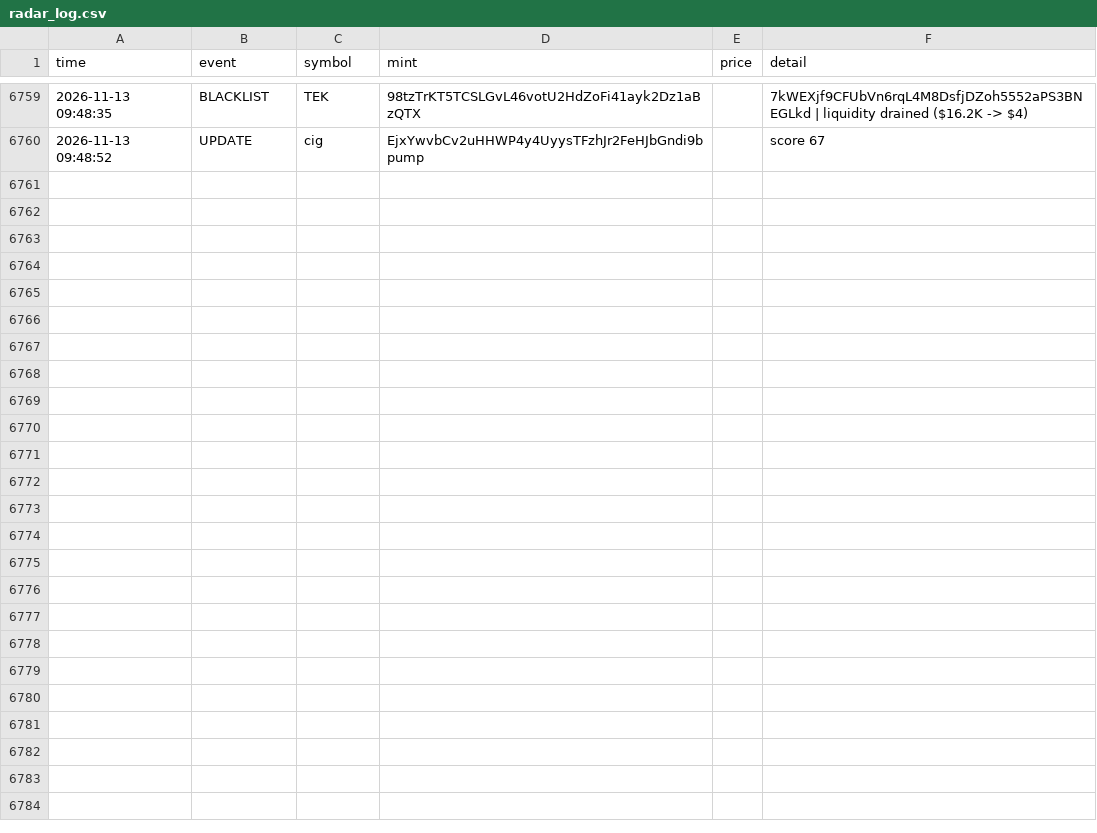
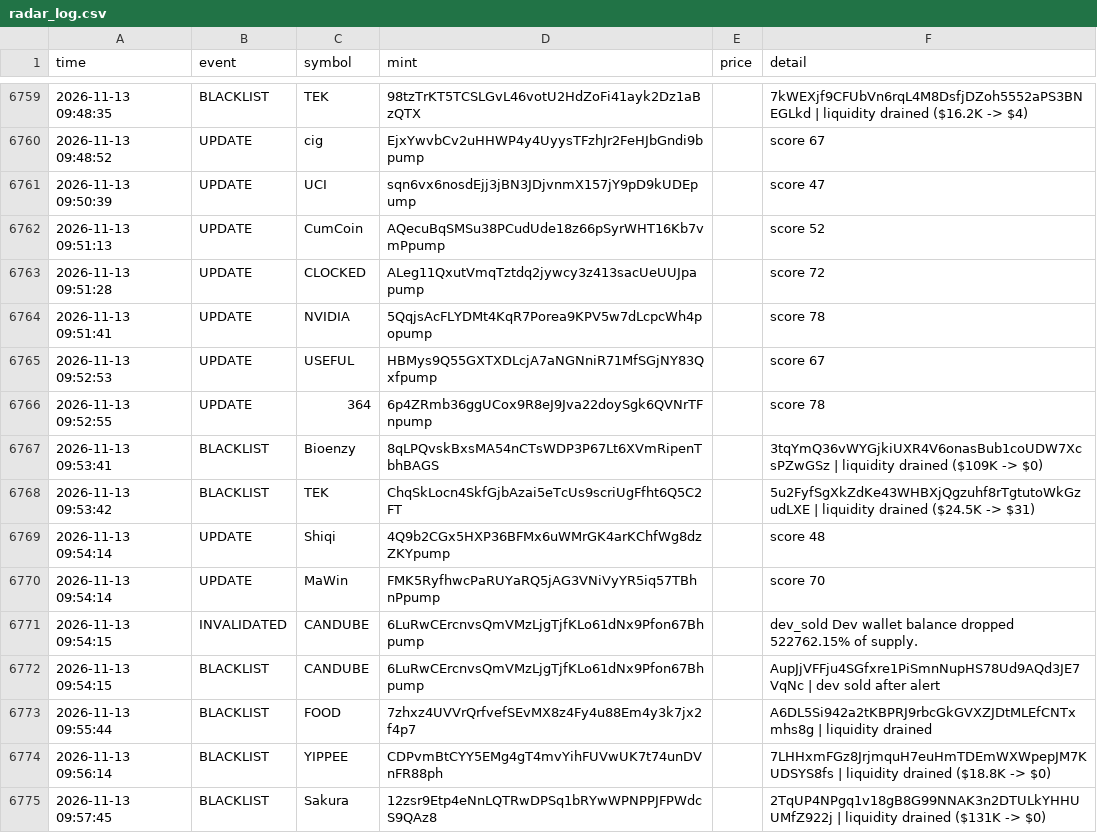
Before and after one commit to kaehwyn/signals, a CSV file: radar_log.csv, drawn as a sheet; only a part is shown, gaps mark what is left out; the diff names each change by its address in the sheet, - before the commit and + after, or states it on an @@ line.

```diff
--- a/radar_log.csv
+++ b/radar_log.csv
+row 6761: 2026-11-13 09:50:39 | UPDATE | UCI | sqn6vx6nosdEjj3jBN3JDjvnmX157jY9pD9kUDEpump |  | score 47
+row 6762: 2026-11-13 09:51:13 | UPDATE | CumCoin | AQecuBqSMSu38PCudUde18z66pSyrWHT16Kb7vmPpump |  | score 52
+row 6763: 2026-11-13 09:51:28 | UPDATE | CLOCKED | ALeg11QxutVmqTztdq2jywcy3z413sacUeUUJpapump |  | score 72
+row 6764: 2026-11-13 09:51:41 | UPDATE | NVIDIA | 5QqjsAcFLYDMt4KqR7Porea9KPV5w7dLcpcWh4popump |  | score 78
+row 6765: 2026-11-13 09:52:53 | UPDATE | USEFUL | HBMys9Q55GXTXDLcjA7aNGNniR71MfSGjNY83Qxfpump |  | score 67
+row 6766: 2026-11-13 09:52:55 | UPDATE | 364 | 6p4ZRmb36ggUCox9R8eJ9Jva22doySgk6QVNrTFnpump |  | score 78
+row 6767: 2026-11-13 09:53:41 | BLACKLIST | Bioenzy | 8qLPQvskBxsMA54nCTsWDP3P67Lt6XVmRipenTbhBAGS |  | 3tqYmQ36vWYGjkiUXR4V6onasBub1coUDW7XcsPZwGSz | liquidity drained ($109K -> $0)
+row 6768: 2026-11-13 09:53:42 | BLACKLIST | TEK | ChqSkLocn4SkfGjbAzai5eTcUs9scriUgFfht6Q5C2FT |  | 5u2FyfSgXkZdKe43WHBXjQgzuhf8rTgtutoWkGzudLXE | liquidity drained ($24.5K -> $31)
+row 6769: 2026-11-13 09:54:14 | UPDATE | Shiqi | 4Q9b2CGx5HXP36BFMx6uWMrGK4arKChfWg8dzZKYpump |  | score 48
+row 6770: 2026-11-13 09:54:14 | UPDATE | MaWin | FMK5RyfhwcPaRUYaRQ5jAG3VNiVyYR5iq57TBhnPpump |  | score 70
+row 6771: 2026-11-13 09:54:15 | INVALIDATED | CANDUBE | 6LuRwCErcnvsQmVMzLjgTjfKLo61dNx9Pfon67Bhpump |  | dev_sold Dev wallet balance dropped 522762.15% of supply.
+row 6772: 2026-11-13 09:54:15 | BLACKLIST | CANDUBE | 6LuRwCErcnvsQmVMzLjgTjfKLo61dNx9Pfon67Bhpump |  | AupJjVFFju4SGfxre1PiSmnNupHS78Ud9AQd3JE7VqNc | dev sold after alert
+row 6773: 2026-11-13 09:55:44 | BLACKLIST | FOOD | 7zhxz4UVVrQrfvefSEvMX8z4Fy4u88Em4y3k7jx2f4p7 |  | A6DL5Si942a2tKBPRJ9rbcGkGVXZJDtMLEfCNTxmhs8g | liquidity drained
+row 6774: 2026-11-13 09:56:14 | BLACKLIST | YIPPEE | CDPvmBtCYY5EMg4gT4mvYihFUVwUK7t74unDVnFR88ph |  | 7LHHxmFGz8JrjmquH7euHmTDEmWXWpepJM7KUDSYS8fs | liquidity drained ($18.8K -> $0)
+row 6775: 2026-11-13 09:57:45 | BLACKLIST | Sakura | 12zsr9Etp4eNnLQTRwDPSq1bRYwWPNPPJFPWdcS9QAz8 |  | 2TqUP4NPgq1v18gB8G99NNAK3n2DTULkYHHUUMfZ922j | liquidity drained ($131K -> $0)
```
Also changed, not shown: 3 other files.
